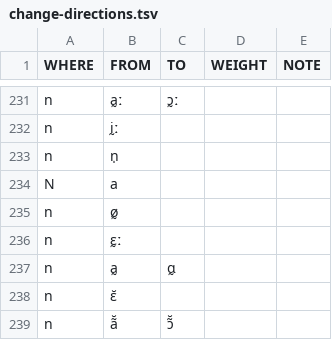
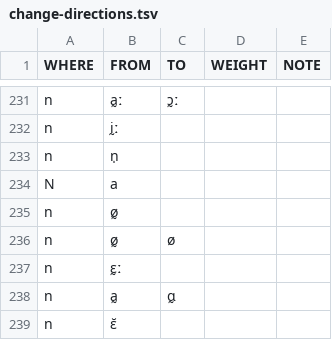
Before and after one commit to digling/burmish, a TSV file: reconstruction/change-directions.tsv, drawn as a sheet; only a part is shown, gaps mark what is left out; the shorter side is filled out with more unchanged rows.

Commit message:
Update change-directions.tsv

```diff
--- a/reconstruction/change-directions.tsv
+++ b/reconstruction/change-directions.tsv
@@ -235,2 +235,3 @@ N	a
 n	ø̰			
+n	ø̰	ø		
 n	ɛ̰ː			
```
